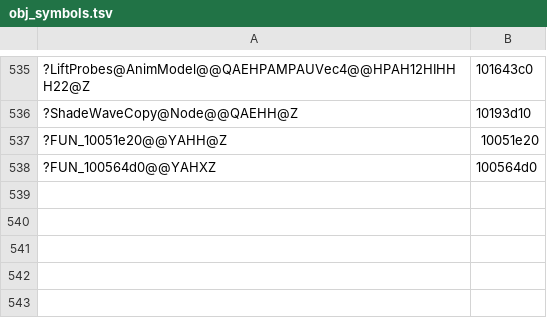
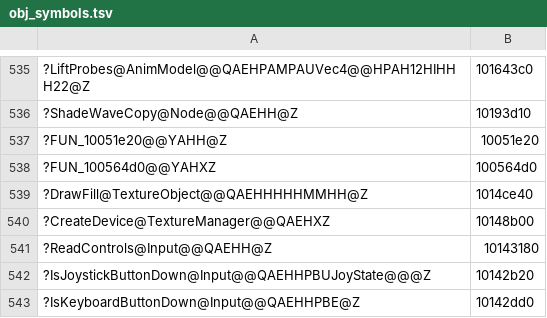
Before and after one commit to ObeseCatLord/Gurumin-Decompilation, a TSV file: decomp/obj_symbols.tsv, drawn as a sheet; only a part is shown, gaps mark what is left out; the diff names each change by its address in the sheet, - before the commit and + after, or states it on an @@ line.

```diff
--- a/decomp/obj_symbols.tsv
+++ b/decomp/obj_symbols.tsv
+row 539: ?DrawFill@TextureObject@@QAEHHHHHMMHH@Z | 1014ce40
+row 540: ?CreateDevice@TextureManager@@QAEHXZ | 10148b00
+row 541: ?ReadControls@Input@@QAEHH@Z | 10143180
+row 542: ?IsJoystickButtonDown@Input@@QAEHHPBUJoyState@@@Z | 10142b20
+row 543: ?IsKeyboardButtonDown@Input@@QAEHHPBE@Z | 10142dd0
```
Also changed, not shown: decomp/open.tsv, symbols.tsv, 19 other files.
